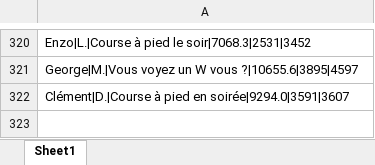
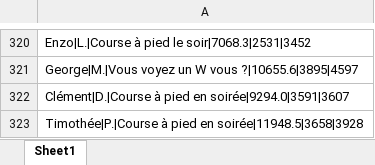
Before and after one commit to theodtl/running_team_vs, an Excel workbook: data/processed_activities.xlsx, sheet Sheet1, drawn as a sheet; only a part is shown, gaps mark what is left out; values as stored, in another font and other column widths than the file's, no borders; the diff names each change by its address in the sheet, - before the commit and + after, or states it on an @@ line.

```diff
--- a/data/processed_activities.xlsx (sheet Sheet1)
+++ b/data/processed_activities.xlsx (sheet Sheet1)
+row 323: Timothée|P.|Course à pied en soirée|11948.5|3658|3928
```
Also changed, not shown: data/activities_log.xlsx, data/distances.xlsx, 2 other files.
